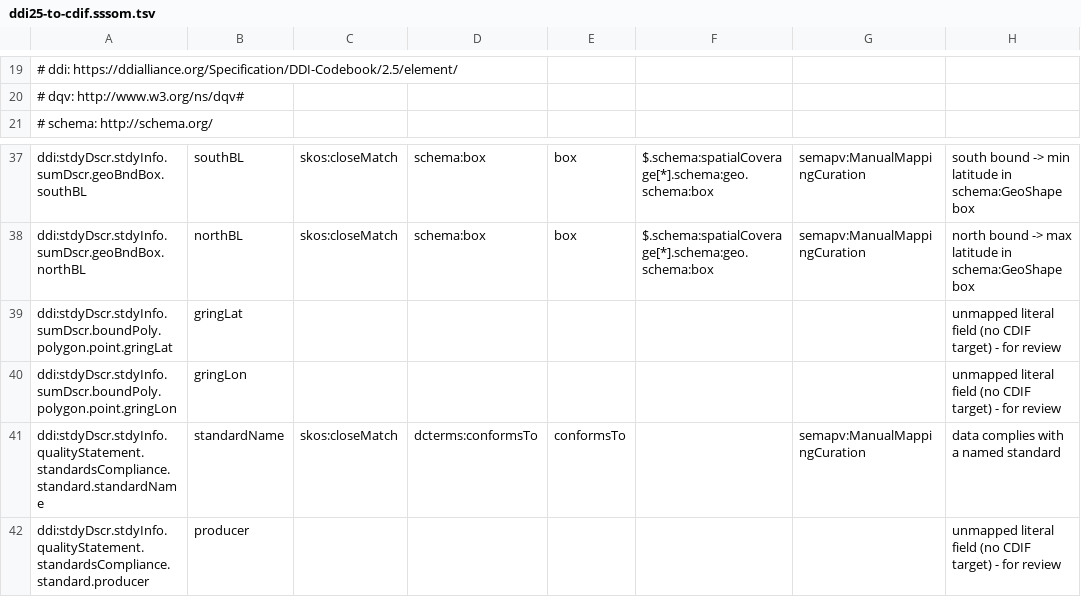
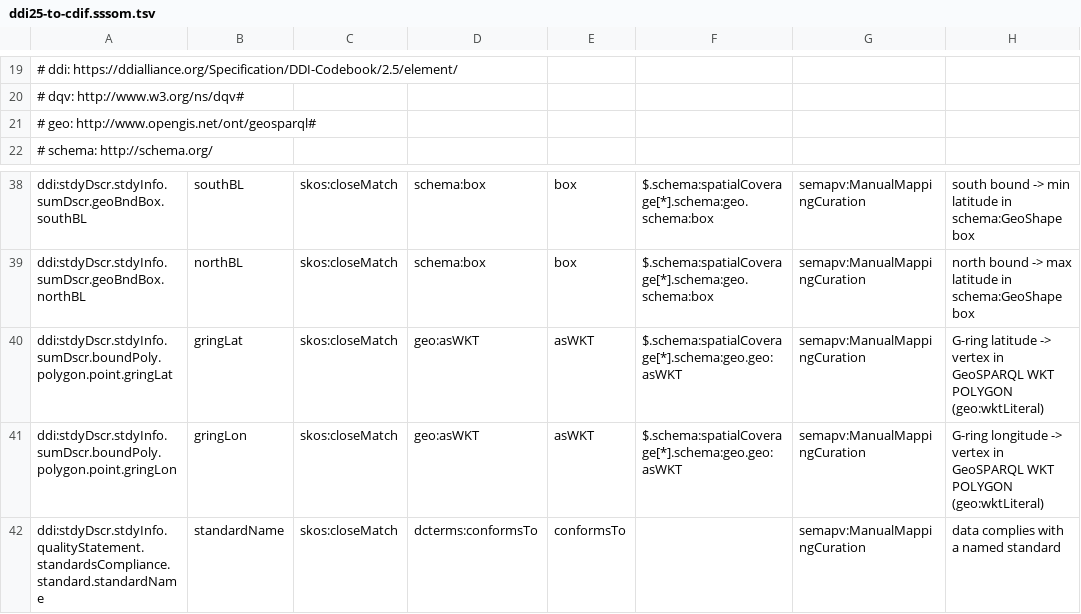
Before and after one commit to Cross-Domain-Interoperability-Framework/converters, a TSV file: mappings/ddi25-to-cdif.sssom.tsv, drawn as a sheet; only a part is shown, gaps mark what is left out; the shorter side is filled out with more unchanged rows.

```diff
--- a/mappings/ddi25-to-cdif.sssom.tsv
+++ b/mappings/ddi25-to-cdif.sssom.tsv
@@ -20,2 +20,3 @@
 #   dqv: http://www.w3.org/ns/dqv#
+#   geo: http://www.opengis.net/ont/geosparql#
 #   schema: http://schema.org/
@@ -38,4 +39,4 @@ ddi:stdyDscr.stdyInfo.sumDscr.geoBndBox.southBL	southBL	skos:closeMatch	schema:b
 ddi:stdyDscr.stdyInfo.sumDscr.geoBndBox.northBL	northBL	skos:closeMatch	schema:box	box	$.schema:spatialCoverage[*].schema:geo.schema:box	semapv:ManualMappingCuration	north bound -> max latitude in schema:GeoShape box
-ddi:stdyDscr.stdyInfo.sumDscr.boundPoly.polygon.point.gringLat	gringLat						unmapped literal field (no CDIF target) - for review
-ddi:stdyDscr.stdyInfo.sumDscr.boundPoly.polygon.point.gringLon	gringLon						unmapped literal field (no CDIF target) - for review
+ddi:stdyDscr.stdyInfo.sumDscr.boundPoly.polygon.point.gringLat	gringLat	skos:closeMatch	geo:asWKT	asWKT	$.schema:spatialCoverage[*].schema:geo.geo:asWKT	semapv:ManualMappingCuration	G-ring latitude -> vertex in GeoSPARQL WKT POLYGON (geo:wktLiteral)
+ddi:stdyDscr.stdyInfo.sumDscr.boundPoly.polygon.point.gringLon	gringLon	skos:closeMatch	geo:asWKT	asWKT	$.schema:spatialCoverage[*].schema:geo.geo:asWKT	semapv:ManualMappingCuration	G-ring longitude -> vertex in GeoSPARQL WKT POLYGON (geo:wktLiteral)
 ddi:stdyDscr.stdyInfo.qualityStatement.standardsCompliance.standard.standardName	standardName	skos:closeMatch	dcterms:conformsTo	conformsTo		semapv:ManualMappingCuration	data complies with a named standard
```
Also changed, not shown: 1 other file.
